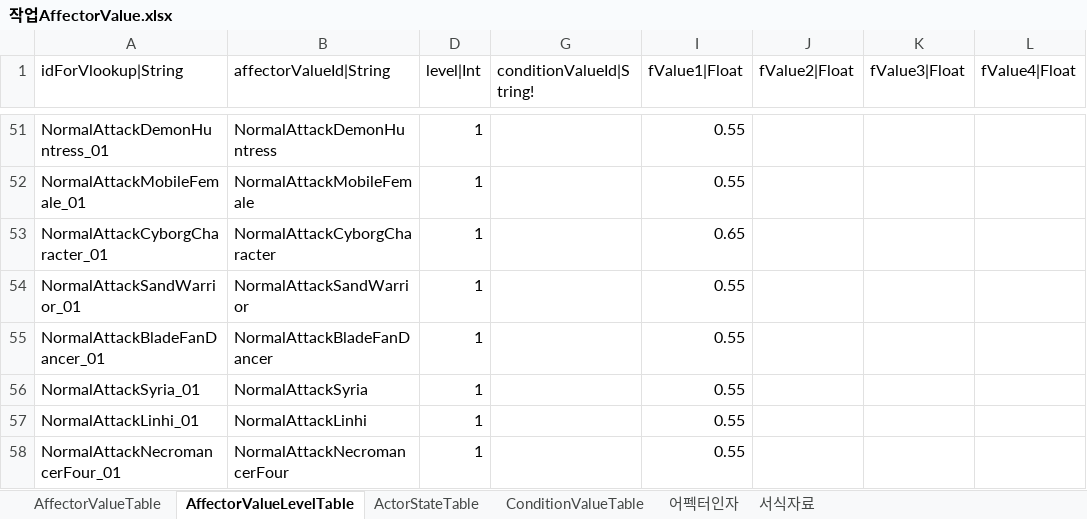
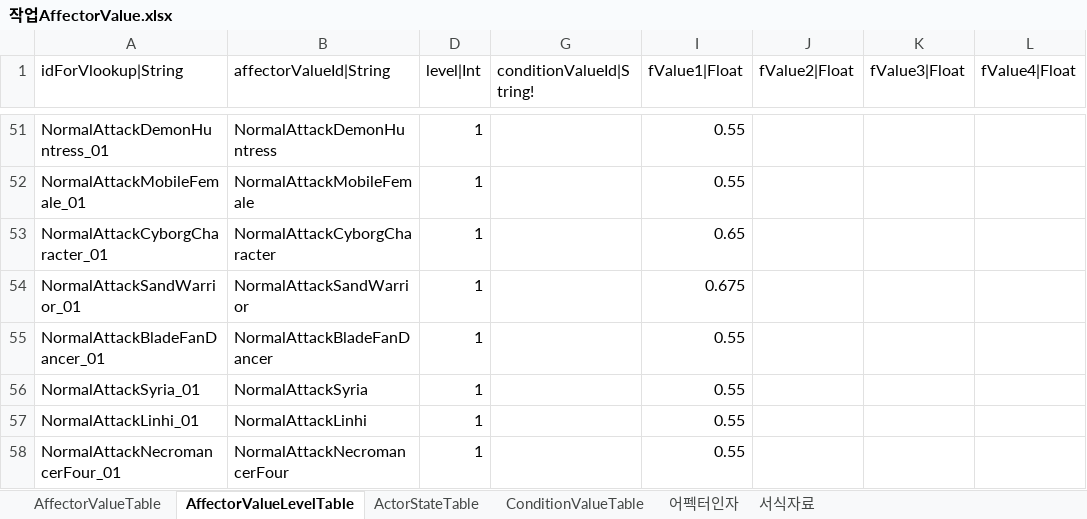
Before and after one commit to hayannal/ProjectNoname, an Excel workbook: Excel/작업AffectorValue.xlsx, sheet AffectorValueLevelTable, drawn as a sheet; only a part is shown, gaps mark what is left out; values as stored, in another font and other column widths than the file's, no borders; conditional formats not drawn; the diff names each change by its address in the sheet, - before the commit and + after, or states it on an @@ line.

```diff
--- a/Excel/작업AffectorValue.xlsx (sheet AffectorValueLevelTable)
+++ b/Excel/작업AffectorValue.xlsx (sheet AffectorValueLevelTable)
-I54 (fValue1|Float): 0.55
+I54 (fValue1|Float): 0.675
```
Also changed, not shown: Excel/Actor.xlsx, Excel/AffectorValue.xlsx, 17 other files.
